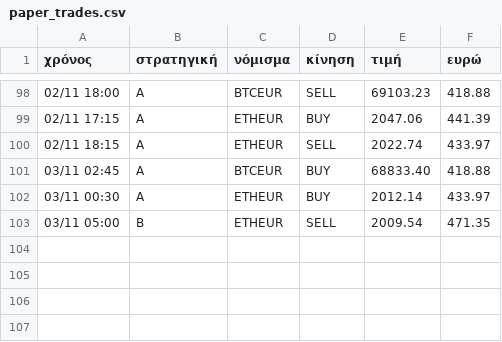
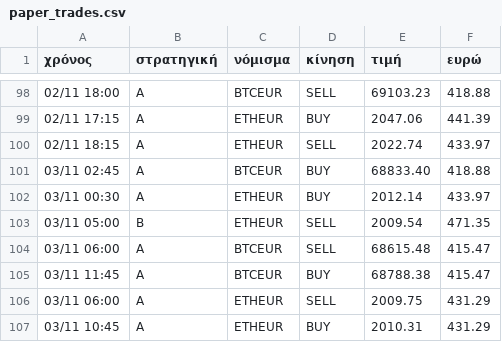
Before and after one commit to keepgoin81/paper-bot, a CSV file: paper_trades.csv, drawn as a sheet; only a part is shown, gaps mark what is left out; the diff names each change by its address in the sheet, - before the commit and + after, or states it on an @@ line.

Commit message:
paper run 2026-11-03_11:22

```diff
--- a/paper_trades.csv
+++ b/paper_trades.csv
+row 104: 03/11 06:00 | A | BTCEUR | SELL | 68615.48 | 415.47
+row 105: 03/11 11:45 | A | BTCEUR | BUY | 68788.38 | 415.47
+row 106: 03/11 06:00 | A | ETHEUR | SELL | 2009.75 | 431.29
+row 107: 03/11 10:45 | A | ETHEUR | BUY | 2010.31 | 431.29
```
Also changed, not shown: paper_equity.csv, 3 other files.
